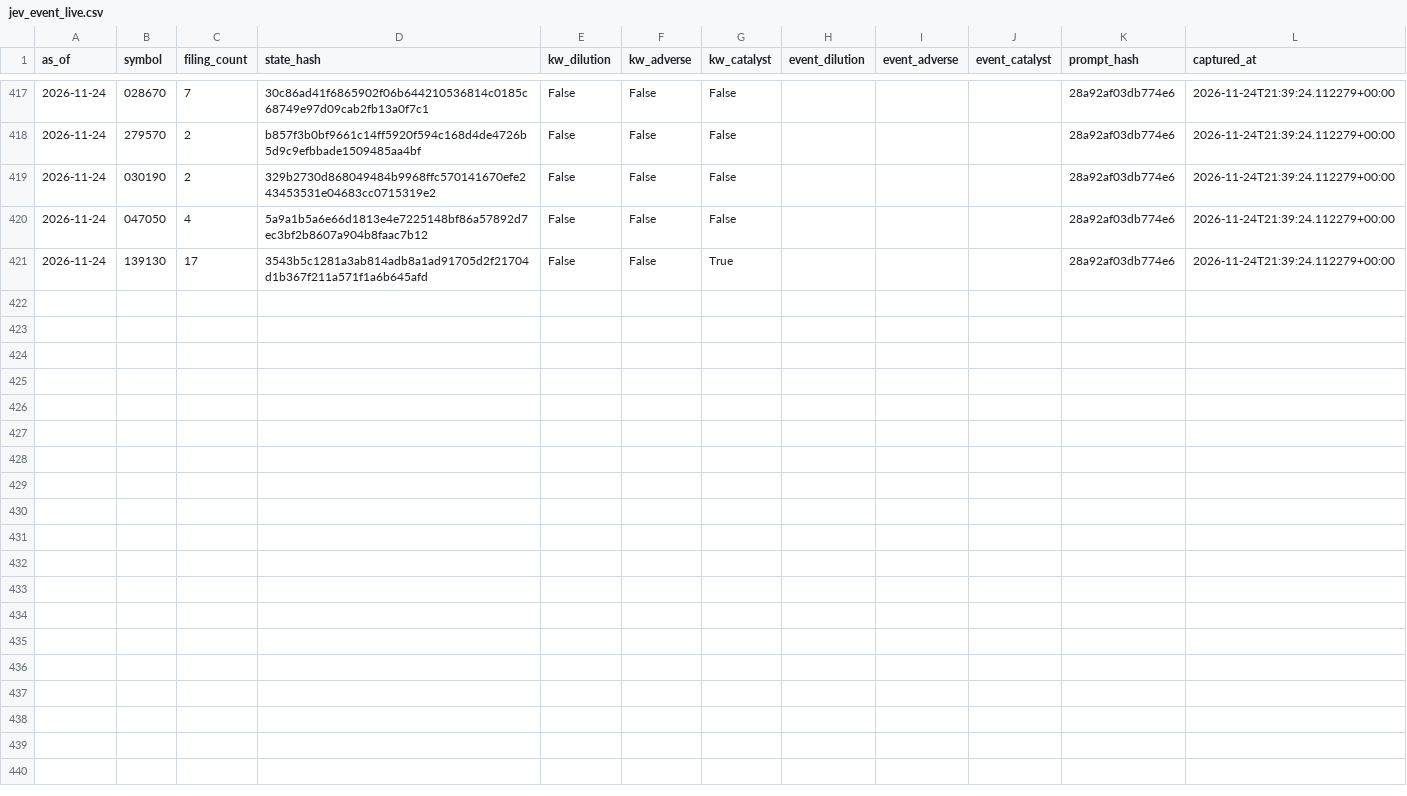
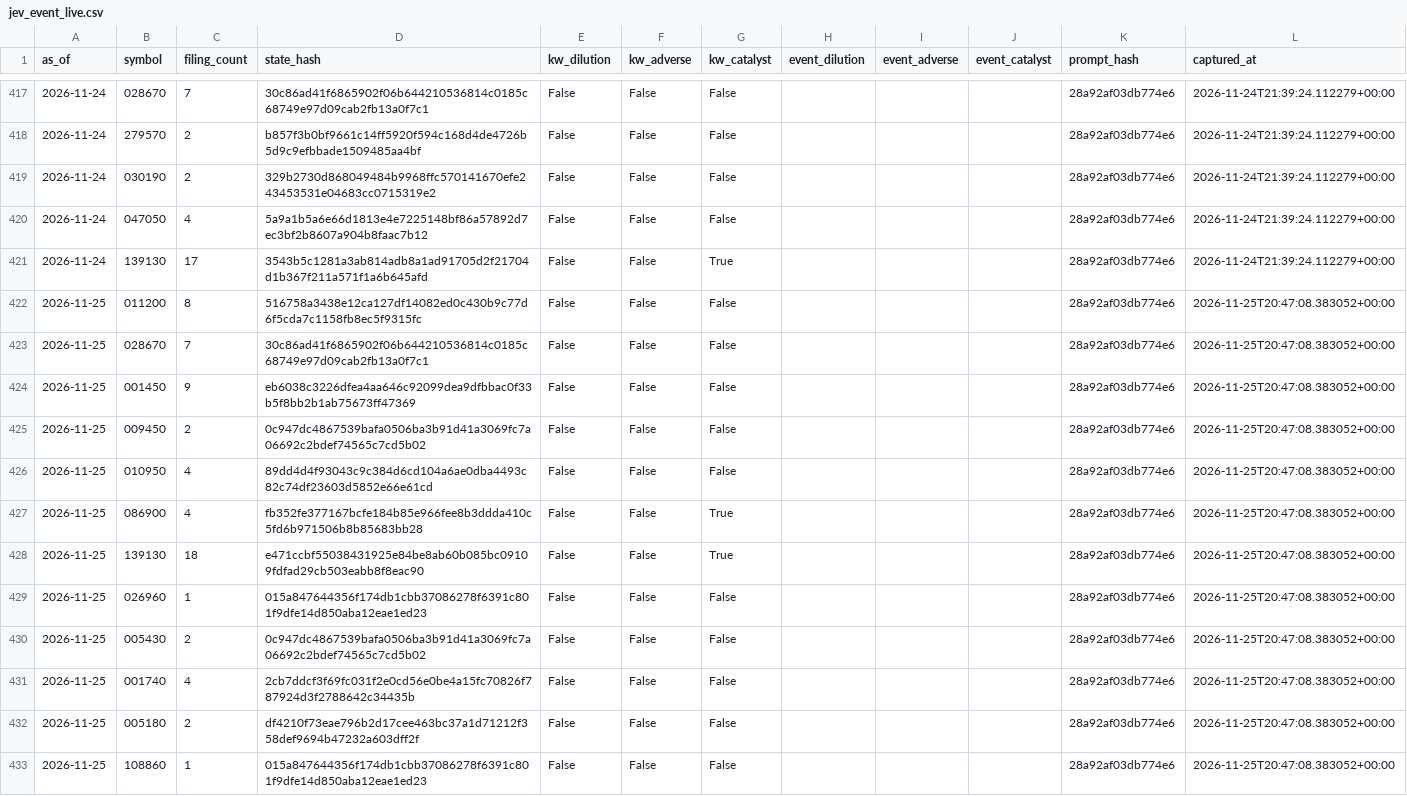
Before and after one commit to LEOSONG727/kis-foreign-flow-report, a CSV file: data/jev_event_live.csv, drawn as a sheet; only a part is shown, gaps mark what is left out.

```diff
--- a/data/jev_event_live.csv
+++ b/data/jev_event_live.csv
@@ -421 +421,13 @@ as_of,symbol,filing_count,state_hash,kw_dilution,kw_adverse,kw_catalyst,event_di
 2026-11-24,139130,17,3543b5c1281a3ab814adb8a1ad91705d2f21704d1b367f211a571f1a6b645afd,False,False,True,,,,28a92af03db774e6,2026-11-24T21:39:24.112279+00:00
+2026-11-25,011200,8,516758a3438e12ca127df14082ed0c430b9c77d6f5cda7c1158fb8ec5f9315fc,False,False,False,,,,28a92af03db774e6,2026-11-25T20:47:08.383052+00:00
+2026-11-25,028670,7,30c86ad41f6865902f06b644210536814c0185c68749e97d09cab2fb13a0f7c1,False,False,False,,,,28a92af03db774e6,2026-11-25T20:47:08.383052+00:00
+2026-11-25,001450,9,eb6038c3226dfea4aa646c92099dea9dfbbac0f33b5f8bb2b1ab75673ff47369,False,False,False,,,,28a92af03db774e6,2026-11-25T20:47:08.383052+00:00
+2026-11-25,009450,2,0c947dc4867539bafa0506ba3b91d41a3069fc7a06692c2bdef74565c7cd5b02,False,False,False,,,,28a92af03db774e6,2026-11-25T20:47:08.383052+00:00
+2026-11-25,010950,4,89dd4d4f93043c9c384d6cd104a6ae0dba4493c82c74df23603d5852e66e61cd,False,False,False,,,,28a92af03db774e6,2026-11-25T20:47:08.383052+00:00
+2026-11-25,086900,4,fb352fe377167bcfe184b85e966fee8b3ddda410c5fd6b971506b8b85683bb28,False,False,True,,,,28a92af03db774e6,2026-11-25T20:47:08.383052+00:00
+2026-11-25,139130,18,e471ccbf55038431925e84be8ab60b085bc09109fdfad29cb503eabb8f8eac90,False,False,True,,,,28a92af03db774e6,2026-11-25T20:47:08.383052+00:00
+2026-11-25,026960,1,015a847644356f174db1cbb37086278f6391c801f9dfe14d850aba12eae1ed23,False,False,False,,,,28a92af03db774e6,2026-11-25T20:47:08.383052+00:00
+2026-11-25,005430,2,0c947dc4867539bafa0506ba3b91d41a3069fc7a06692c2bdef74565c7cd5b02,False,False,False,,,,28a92af03db774e6,2026-11-25T20:47:08.383052+00:00
+2026-11-25,001740,4,2cb7ddcf3f69fc031f2e0cd56e0be4a15fc70826f787924d3f2788642c34435b,False,False,False,,,,28a92af03db774e6,2026-11-25T20:47:08.383052+00:00
+2026-11-25,005180,2,df4210f73eae796b2d17cee463bc37a1d71212f358def9694b47232a603dff2f,False,False,False,,,,28a92af03db774e6,2026-11-25T20:47:08.383052+00:00
+2026-11-25,108860,1,015a847644356f174db1cbb37086278f6391c801f9dfe14d850aba12eae1ed23,False,False,False,,,,28a92af03db774e6,2026-11-25T20:47:08.383052+00:00
```
Also changed, not shown: data/jev_experiment.csv, data/ml_shadow_snapshots.csv, 24 other files.
